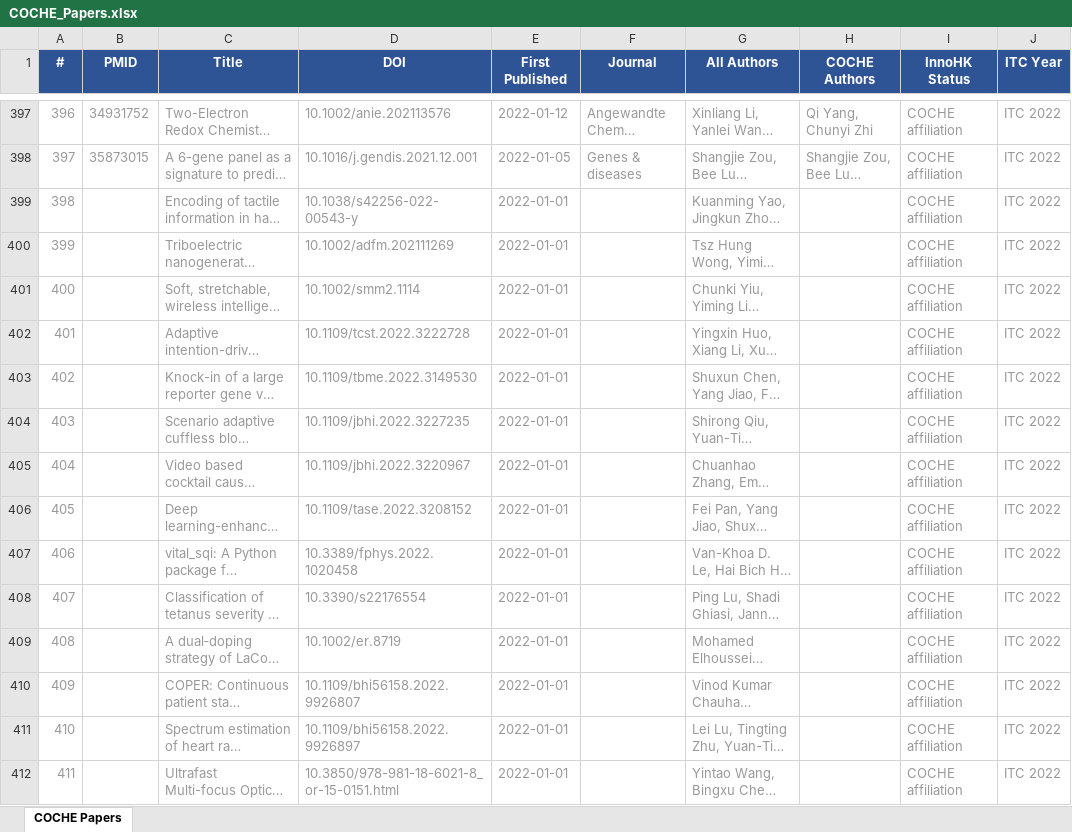
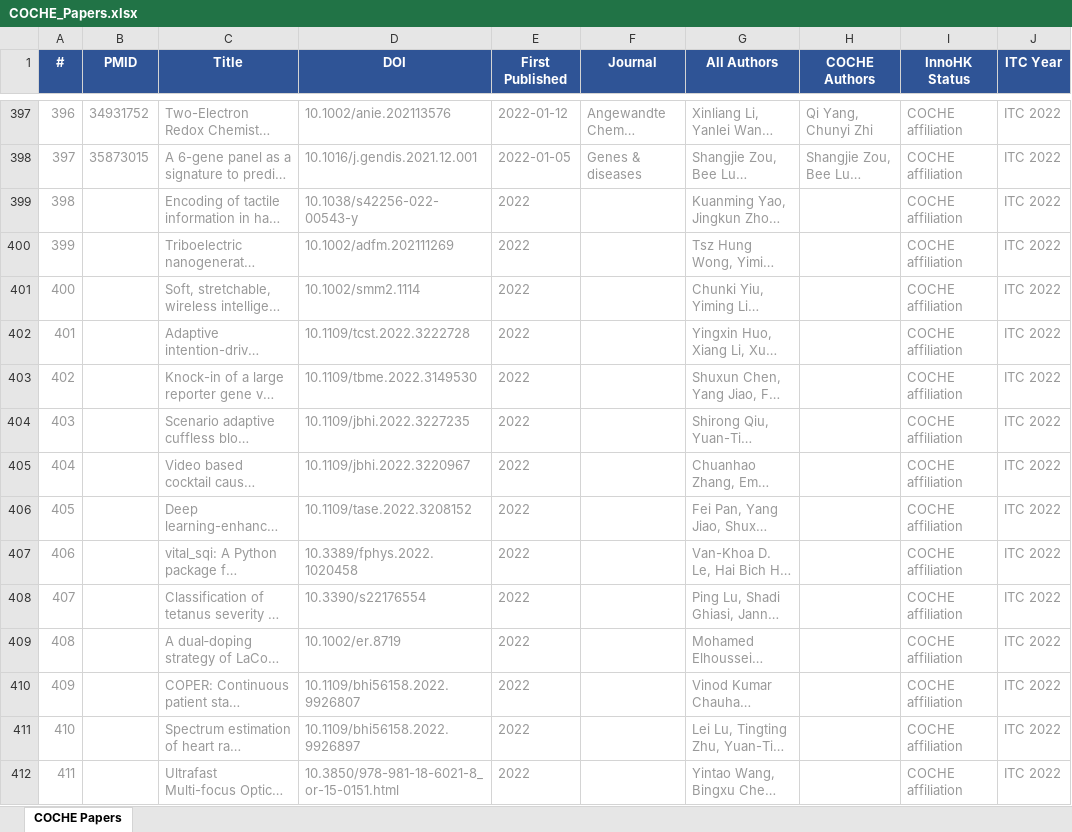
Before and after one commit to ZLI-afk/coche-papers, an Excel workbook: COCHE_Papers.xlsx, sheet COCHE Papers, drawn as a sheet; only a part is shown, gaps mark what is left out; long unchanged cells end in …; values as stored, in another font and other column widths than the file's, no borders; the diff covers the shown part only; the diff names each change by its address in the sheet, - before the commit and + after, or states it on an @@ line.

```diff
--- a/COCHE_Papers.xlsx (sheet COCHE Papers)
+++ b/COCHE_Papers.xlsx (sheet COCHE Papers)
-E399:E412 (First Published): 2022-01-01
+E399:E412 (First Published): 2022
```
Also changed, not shown: 168 edited cells elsewhere in this sheet, 6 other files.
